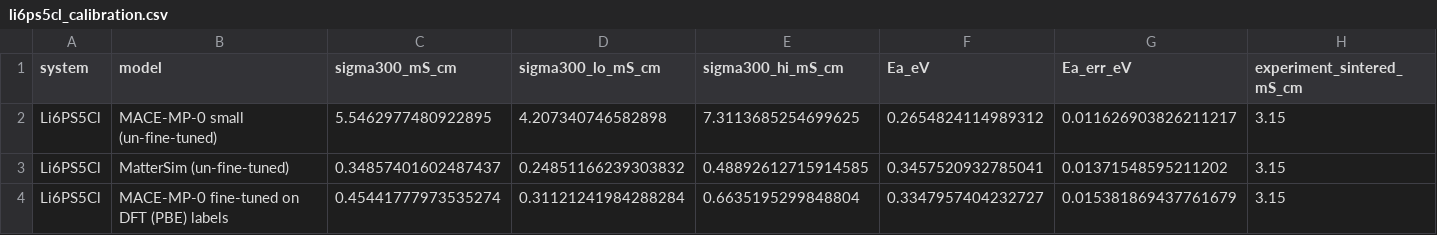
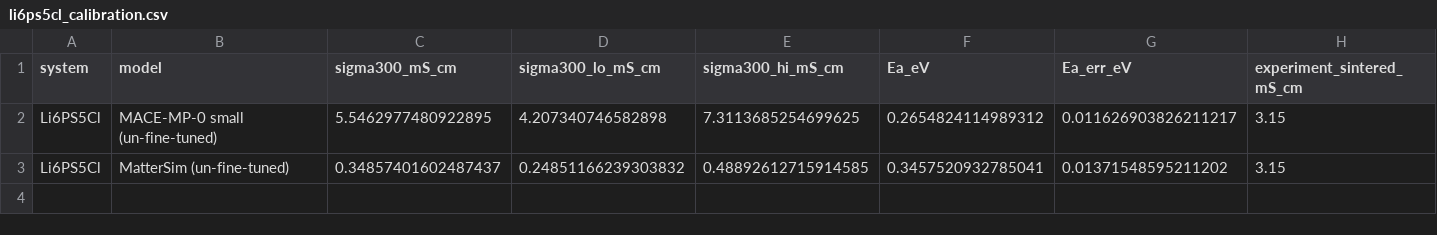
Before and after one commit to E1582271-dotcom/Solid-Electrolyte-MLIP-MD, a CSV file: data/references/li6ps5cl_calibration.csv, drawn as a sheet; only a part is shown; rows hold the shown columns only; the diff names each change by its address in the sheet, - before the commit and + after, or states it on an @@ line.

```diff
--- a/data/references/li6ps5cl_calibration.csv
+++ b/data/references/li6ps5cl_calibration.csv
-row 4: Li6PS5Cl | MACE-MP-0 fine-tuned on DFT (PBE) labels | 0.45441777973535274 | 0.31121241984288284 | 0.6635195299848804 | 0.3347957404232727 | 0.015381869437761679 | 3.15
```
Also changed, not shown: data/provenance/legacy_files.csv, 4 other files.
